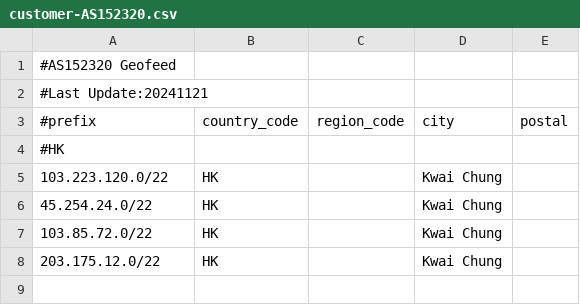
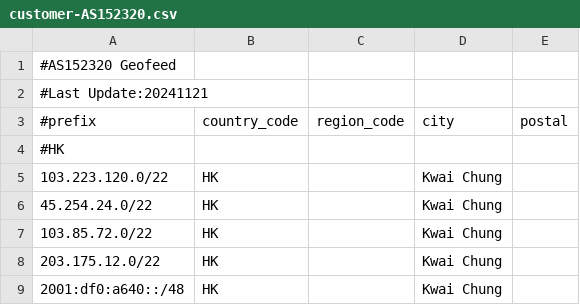
Before and after one commit to OMAO-EE/ip-geo, a CSV file: customer-AS152320.csv, drawn as a sheet; the diff names each change by its address in the sheet, - before the commit and + after, or states it on an @@ line.

Commit message:
Update customer-AS152320.csv

```diff
--- a/customer-AS152320.csv
+++ b/customer-AS152320.csv
+row 9: 2001:df0:a640::/48 | HK |  | Kwai Chung
```
